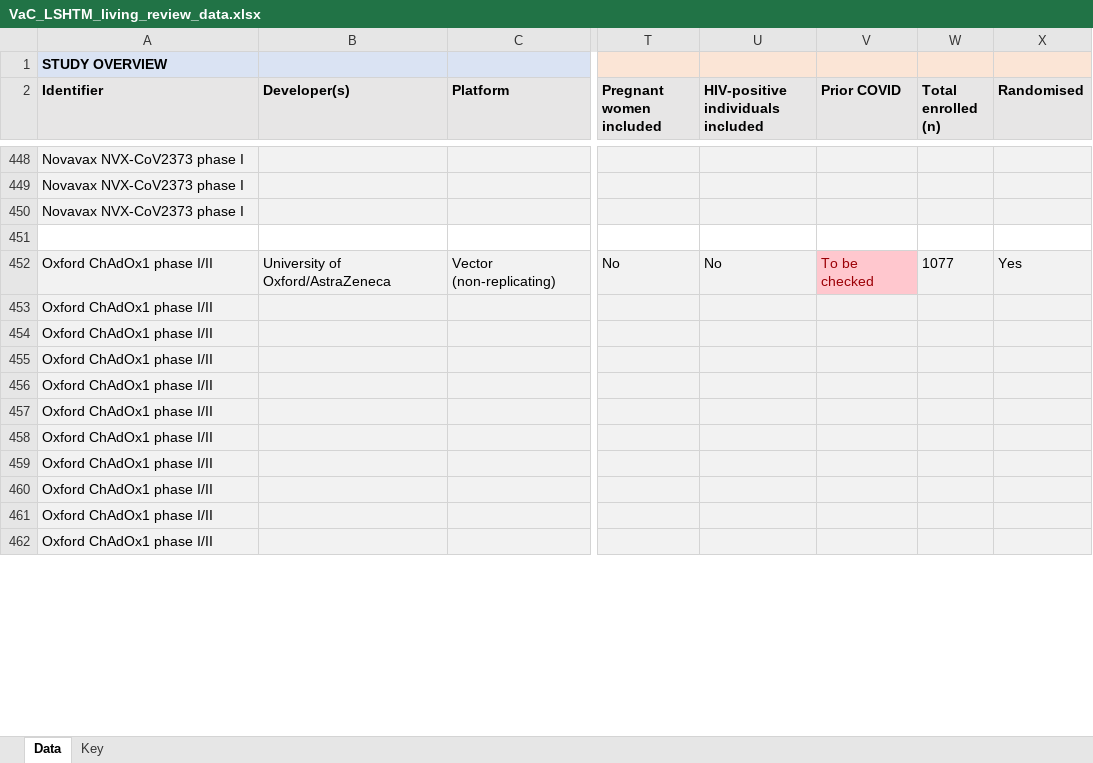
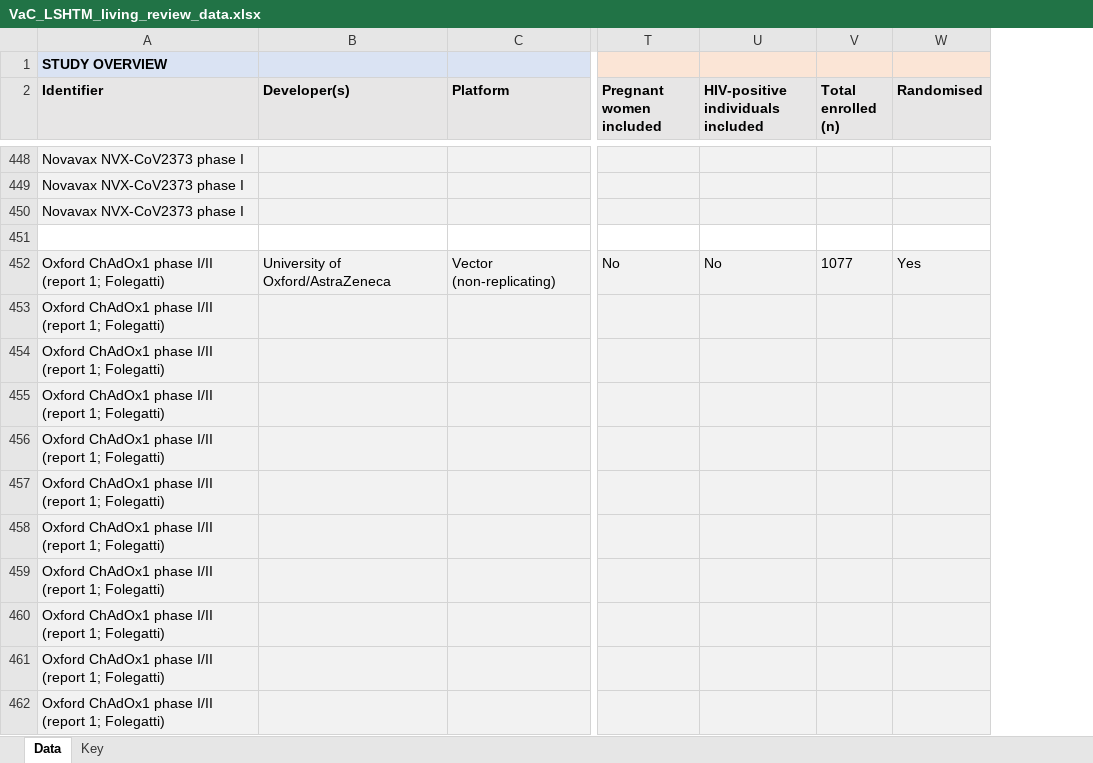
Before and after one commit to vac-lshtm/VaC_tracker, an Excel workbook: input_data/VaC_LSHTM_living_review_data.xlsx, sheet Data, drawn as a sheet; only a part is shown, gaps mark what is left out; values as stored, in another font and other column widths than the file's, no borders; removed rows and columns are numbered as before the commit, all else as after; the diff covers the shown part only; the diff names each change by its address in the sheet, - before the commit and + after, or states it on an @@ line.

```diff
--- a/input_data/VaC_LSHTM_living_review_data.xlsx (sheet Data)
+++ b/input_data/VaC_LSHTM_living_review_data.xlsx (sheet Data)
-column V (Prior COVID), row 452: To be checked
-A452:A462 (Identifier): Oxford ChAdOx1 phase I/II
+A452:A462 (Identifier): Oxford ChAdOx1 phase I/II (report 1; Folegatti)
```
Also changed, not shown: 10 added rows and 1 edited cell elsewhere in this sheet, sheet Key, formulas that keep their value, 12 other files.
